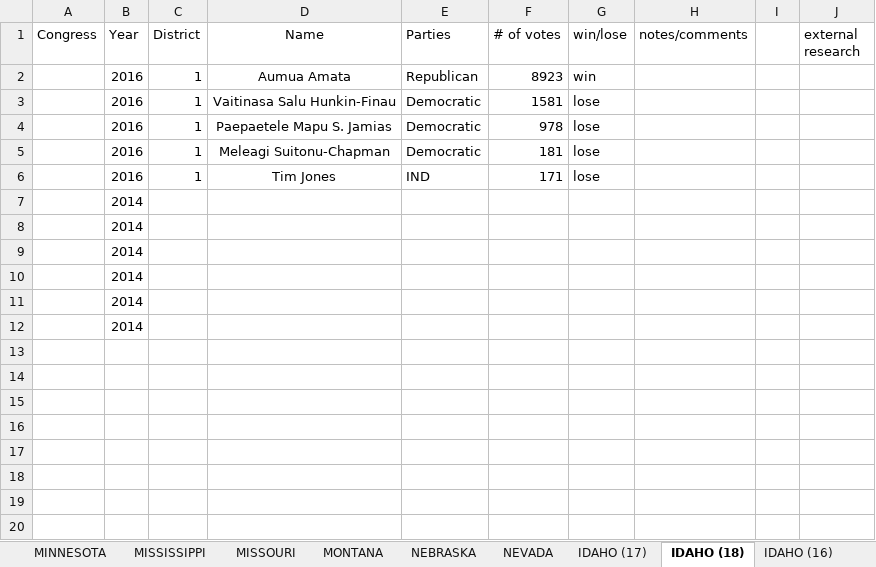
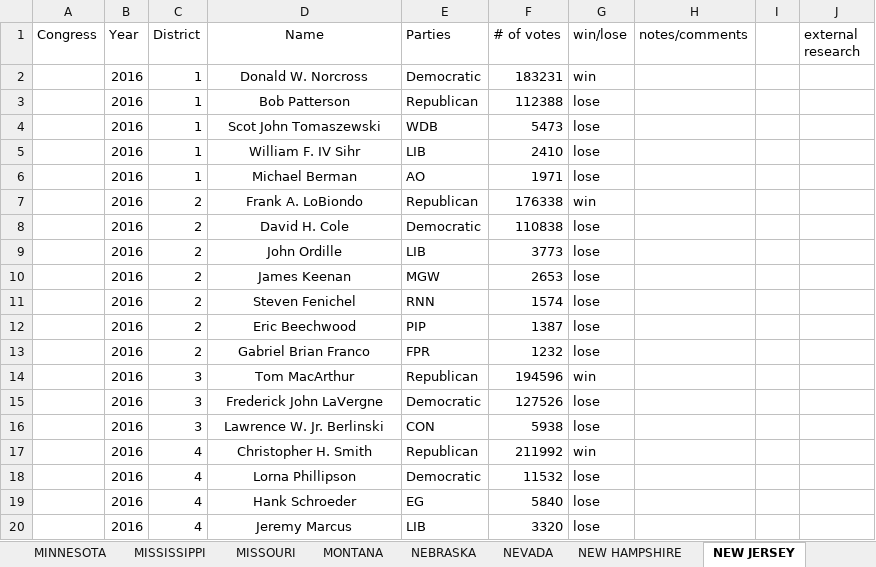
Before and after one commit to theFlawlessHack/ushor-density-matrices-python, an Excel workbook: data/HouseOfRepresentatives.xlsx, sheet NEW JERSEY, drawn as a sheet; only a part is shown; the shorter side is filled out with more unchanged rows; values as stored, in another font and other column widths than the file's, no borders; removed rows and columns are numbered as before the commit, all else as after; the diff covers the shown part only; the diff names each change by its address in the sheet, - before the commit and + after, or states it on an @@ line.

```diff
--- a/data/HouseOfRepresentatives.xlsx (sheet NEW JERSEY)
+++ b/data/HouseOfRepresentatives.xlsx (sheet NEW JERSEY)
-sheet tab: IDAHO (17)
+sheet tab: NEW HAMPSHIRE
-sheet tab: IDAHO (18)
+sheet tab: NEW JERSEY
-D2 (Name): Aumua Amata
+D2 (Name): Donald W. Norcross
-E2 (Parties): Republican
+E2 (Parties): Democratic
-F2 (# of votes): 8923
+F2 (# of votes): 183231
-D3 (Name): Vaitinasa Salu Hunkin-Finau
+D3 (Name): Bob Patterson
-E3 (Parties): Democratic
+E3 (Parties): Republican
-F3 (# of votes): 1581
+F3 (# of votes): 112388
-D4 (Name): Paepaetele Mapu S. Jamias
+D4 (Name): Scot John Tomaszewski
-E4 (Parties): Democratic
+E4 (Parties): WDB
-F4 (# of votes): 978
+F4 (# of votes): 5473
+row 5:  | 2016 | 1 | William F. IV Sihr | LIB | 2410 | lose
-D6 (Name): Meleagi Suitonu-Chapman
+D6 (Name): Michael Berman
-E6 (Parties): Democratic
+E6 (Parties): AO
-F6 (# of votes): 181
+F6 (# of votes): 1971
-row 6:  | 2016 | 1 | Tim Jones | IND | 171 | lose
+row 7:  | 2016 | 2 | Frank A. LoBiondo | Republican | 176338 | win
+row 8:  | 2016 | 2 | David H. Cole | Democratic | 110838 | lose
+row 9:  | 2016 | 2 | John Ordille | LIB | 3773 | lose
+row 10:  | 2016 | 2 | James Keenan | MGW | 2653 | lose
+row 11:  | 2016 | 2 | Steven Fenichel | RNN | 1574 | lose
+row 12:  | 2016 | 2 | Eric Beechwood | PIP | 1387 | lose
+row 13:  | 2016 | 2 | Gabriel Brian Franco | FPR | 1232 | lose
+row 14:  | 2016 | 3 | Tom MacArthur | Republican | 194596 | win
+row 15:  | 2016 | 3 | Frederick John LaVergne | Democratic | 127526 | lose
+row 16:  | 2016 | 3 | Lawrence W. Jr. Berlinski | CON | 5938 | lose
+row 17:  | 2016 | 4 | Christopher H. Smith | Republican | 211992 | win
+row 18:  | 2016 | 4 | Lorna Phillipson | Democratic | 11532 | lose
+row 19:  | 2016 | 4 | Hank Schroeder | EG | 5840 | lose
+row 20:  | 2016 | 4 | Jeremy Marcus | LIB | 3320 | lose
```
Also changed, not shown: 45 added rows elsewhere in this sheet, sheet NEW YORK, sheet NEW HAMPSHIRE, sheet NEW MEXICO, other sheet tabs.
